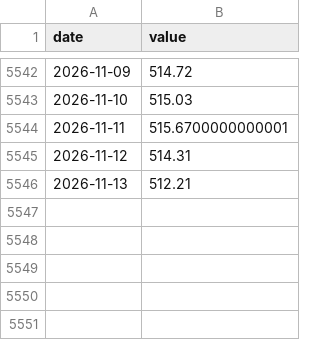
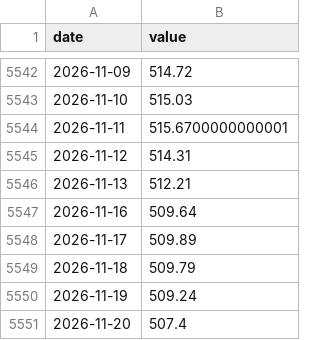
Before and after one commit to ainioayi/dividend-strategy-quarterly, a CSV file: data/stock-bond/bond.csv, drawn as a sheet; only a part is shown, gaps mark what is left out; the diff names each change by its address in the sheet, - before the commit and + after, or states it on an @@ line.

```diff
--- a/data/stock-bond/bond.csv
+++ b/data/stock-bond/bond.csv
+row 5547: 2026-11-16 | 509.64
+row 5548: 2026-11-17 | 509.89
+row 5549: 2026-11-18 | 509.79
+row 5550: 2026-11-19 | 509.24
+row 5551: 2026-11-20 | 507.4
```
Also changed, not shown: 6 other files.
